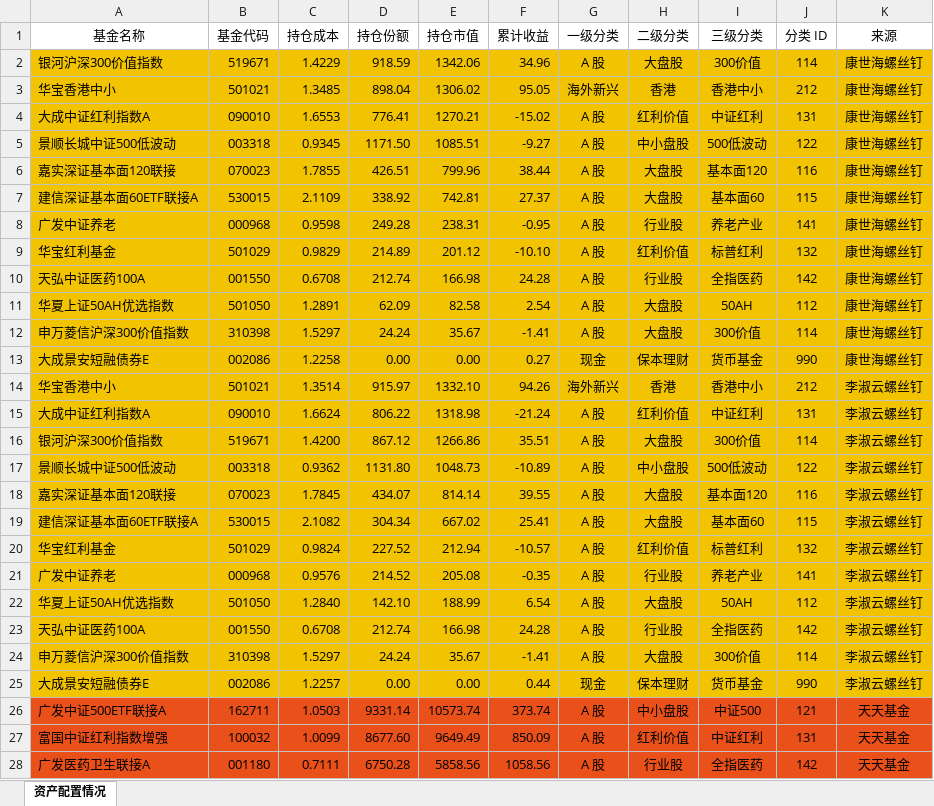
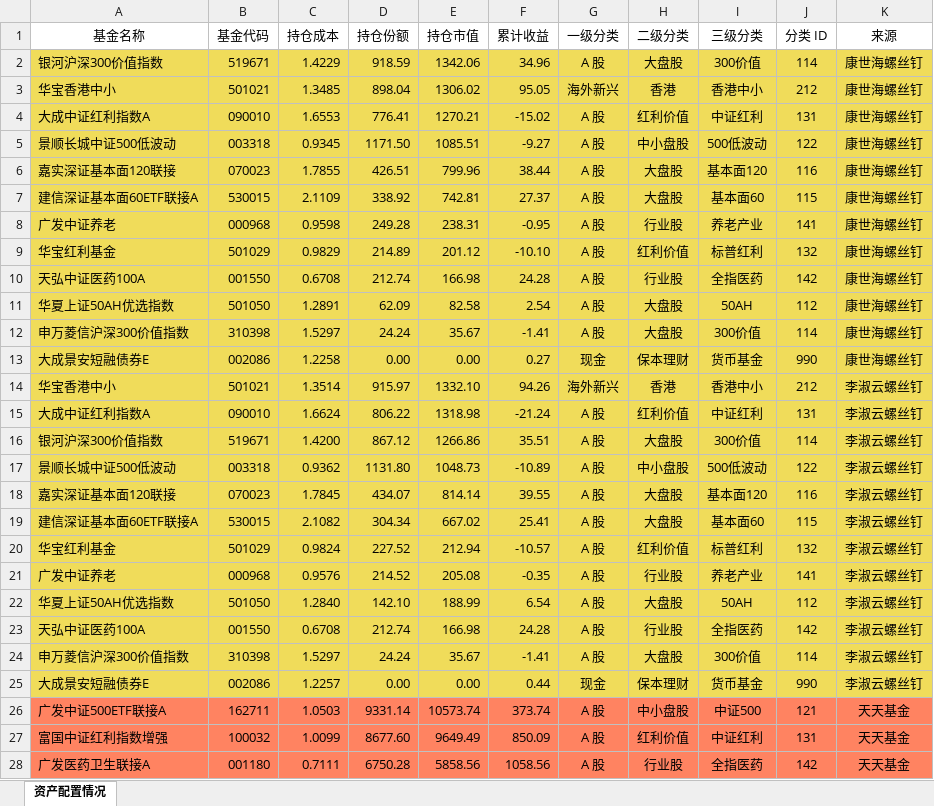
Before and after one commit to klq26/finance-data, an Excel workbook: Portfolio/scripts/output/201911/父母/父母资产配置.xlsx, sheet 资产配置情况, drawn as a sheet; only a part is shown; values as stored, in another font and other column widths than the file's, no borders; the diff covers the shown part only; the diff names each change by its address in the sheet, - before the commit and + after, or states it on an @@ line.

```diff
--- a/Portfolio/scripts/output/201911/父母/父母资产配置.xlsx (sheet 资产配置情况)
+++ b/Portfolio/scripts/output/201911/父母/父母资产配置.xlsx (sheet 资产配置情况)
-A2:K25 fill: #F2C300
+A2:K25 fill: #F0DC5A
-A26:K28 fill: #E9501A
+A26:K28 fill: #FF8361
```
Also changed, not shown: cell formats elsewhere in this sheet, Portfolio/scripts/output/201911/康力泉/康力泉整体资产配置.xlsx, Portfolio/scripts/output/201911/父母/父母收益估算.xlsx, 20 other files.
